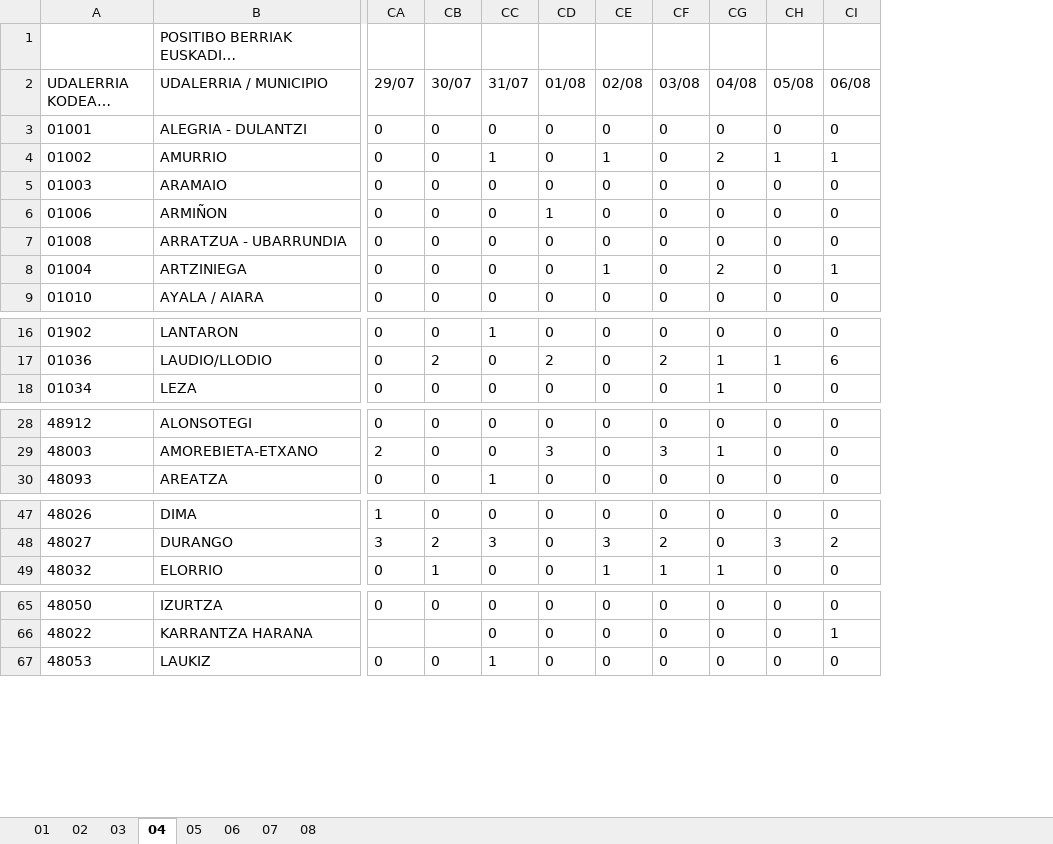
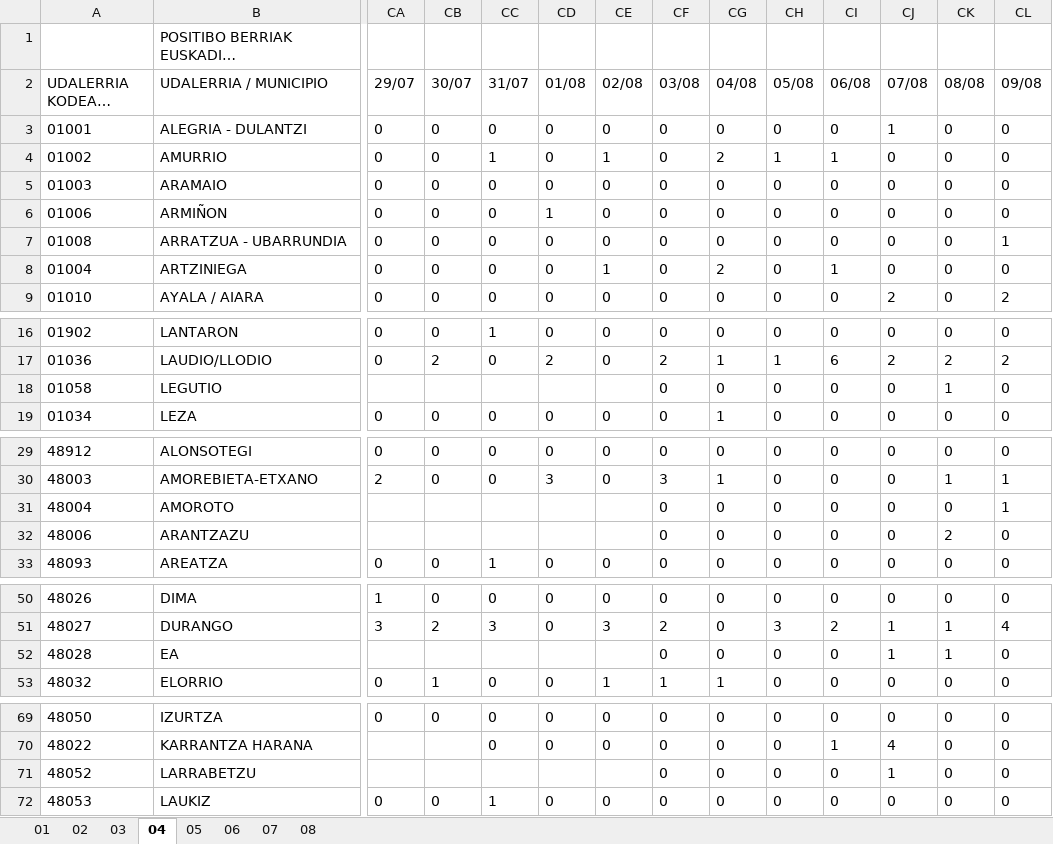
Before and after one commit to numeroteca/covid19, an Excel workbook: data/original/spain/euskadi/situacion-epidemiologica.xlsx, sheet 04, drawn as a sheet; only a part is shown, gaps mark what is left out; long unchanged cells end in …; values as stored, in another font and other column widths than the file's, no borders; rows hold the shown columns only; the diff covers the shown part only; the diff names each change by its address in the sheet, - before the commit and + after, or states it on an @@ line.

Commit message:
update Euskadi data-charts 2020.08.09

```diff
--- a/data/original/spain/euskadi/situacion-epidemiologica.xlsx (sheet 04)
+++ b/data/original/spain/euskadi/situacion-epidemiologica.xlsx (sheet 04)
+column CJ (07/08), rows 3-9: 1 | 0 | 0 | 0 | 0 | 0 | 2; rows 16-17: 0 | 2; row 19: 0; rows 29-30: 0 | 0; row 33: 0; rows 50-51: 0 | 1; row 53: 0; rows 69-70: 0 | 4; row 72: 0
+column CK (08/08), rows 3-9: all 0; rows 16-17: 0 | 2; row 19: 0; rows 29-30: 0 | 1; row 33: 0; rows 50-51: 0 | 1; row 53: 0; rows 69-70: 0 | 0; row 72: 0
+column CL (09/08), rows 3-9: 0 | 0 | 0 | 0 | 1 | 0 | 2; rows 16-17: 0 | 2; row 19: 0; rows 29-30: 0 | 1; row 33: 0; rows 50-51: 0 | 4; row 53: 0; rows 69-70: 0 | 0; row 72: 0
+row 18: 01058 | LEGUTIO |  |  |  |  |  | 0 | 0 | 0 | 0 | 0 | 1 | 0
+row 31: 48004 | AMOROTO |  |  |  |  |  | 0 | 0 | 0 | 0 | 0 | 0 | 1
+row 32: 48006 | ARANTZAZU |  |  |  |  |  | 0 | 0 | 0 | 0 | 0 | 2 | 0
+row 52: 48028 | EA |  |  |  |  |  | 0 | 0 | 0 | 0 | 1 | 1 | 0
+row 71: 48052 | LARRABETZU |  |  |  |  |  | 0 | 0 | 0 | 0 | 1 | 0 | 0
```
Also changed, not shown: 4 added rows elsewhere in this sheet, sheet 01, sheet 02, sheet 05, data/original/spain/euskadi/datos-asistenciales.xlsx, 31 other files.
